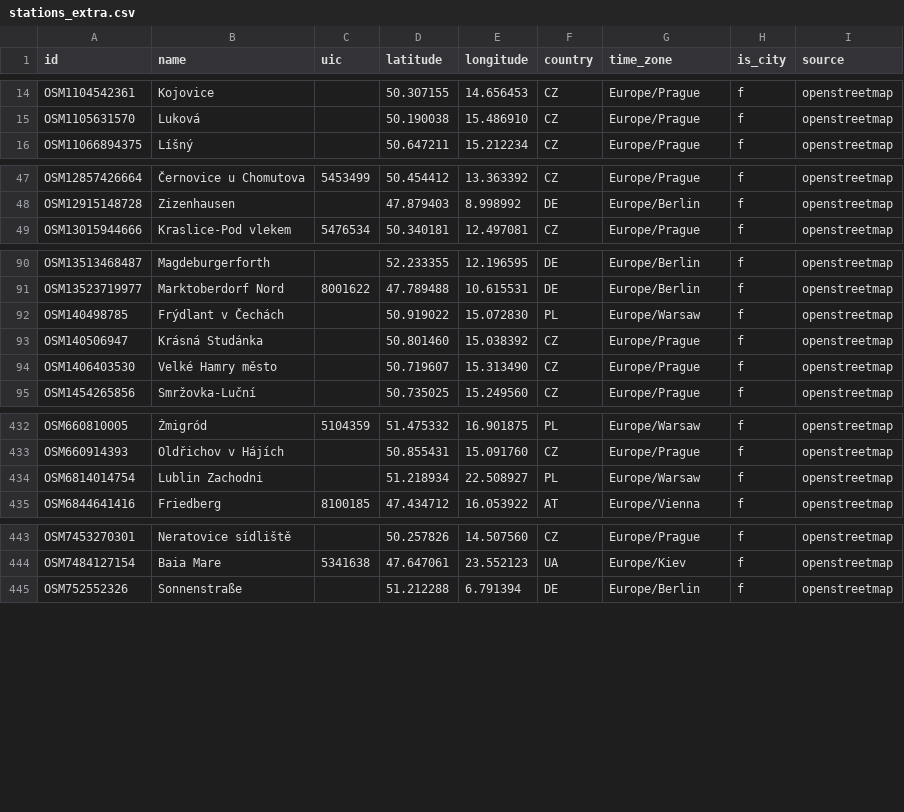
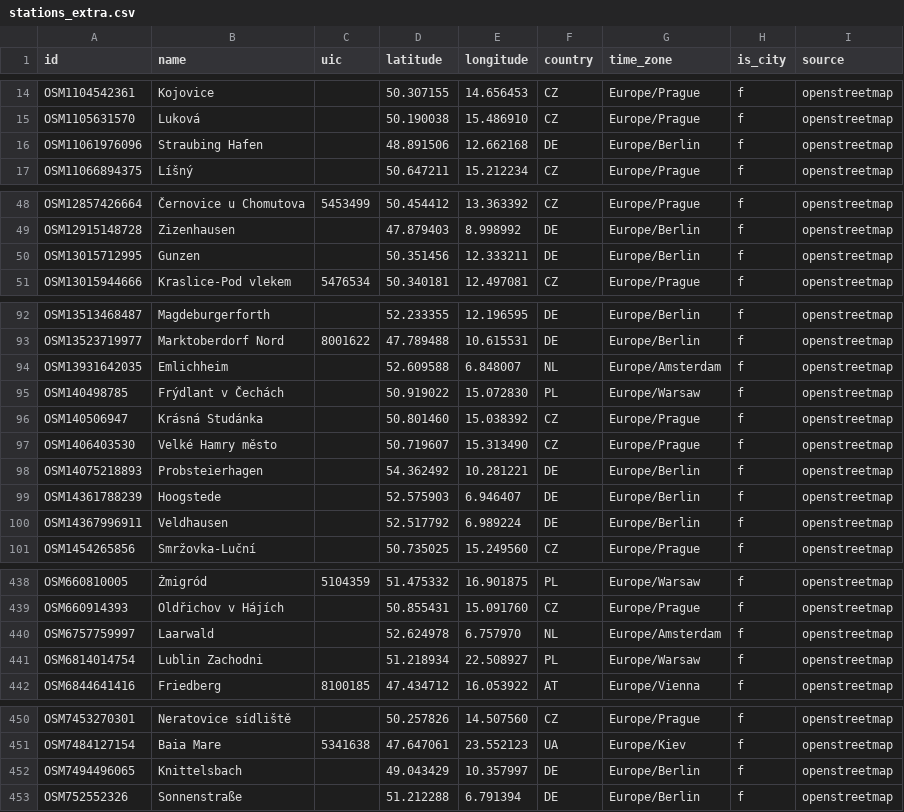
Before and after one commit to TrainNomad/TrainNomad_GTFS, a CSV file: stations_extra.csv, drawn as a sheet; only a part is shown, gaps mark what is left out.

```diff
--- a/stations_extra.csv
+++ b/stations_extra.csv
@@ -15,2 +15,3 @@ OSM1104542361;Kojovice;;50.307155;14.656453;CZ;Europe/Prague;f;openstreetmap
 OSM1105631570;Luková;;50.190038;15.486910;CZ;Europe/Prague;f;openstreetmap
+OSM11061976096;Straubing Hafen;;48.891506;12.662168;DE;Europe/Berlin;f;openstreetmap
 OSM11066894375;Líšný;;50.647211;15.212234;CZ;Europe/Prague;f;openstreetmap
@@ -48,2 +49,3 @@ OSM12857426664;Černovice u Chomutova;5453499;50.454412;13.363392;CZ;Europe/Prag
 OSM12915148728;Zizenhausen;;47.879403;8.998992;DE;Europe/Berlin;f;openstreetmap
+OSM13015712995;Gunzen;;50.351456;12.333211;DE;Europe/Berlin;f;openstreetmap
 OSM13015944666;Kraslice-Pod vlekem;5476534;50.340181;12.497081;CZ;Europe/Prague;f;openstreetmap
@@ -91,2 +93,3 @@ OSM13513468487;Magdeburgerforth;;52.233355;12.196595;DE;Europe/Berlin;f;openstre
 OSM13523719977;Marktoberdorf Nord;8001622;47.789488;10.615531;DE;Europe/Berlin;f;openstreetmap
+OSM13931642035;Emlichheim;;52.609588;6.848007;NL;Europe/Amsterdam;f;openstreetmap
 OSM140498785;Frýdlant v Čechách;;50.919022;15.072830;PL;Europe/Warsaw;f;openstreetmap
@@ -94,2 +97,5 @@ OSM140506947;Krásná Studánka;;50.801460;15.038392;CZ;Europe/Prague;f;openstre
 OSM1406403530;Velké Hamry město;;50.719607;15.313490;CZ;Europe/Prague;f;openstreetmap
+OSM14075218893;Probsteierhagen;;54.362492;10.281221;DE;Europe/Berlin;f;openstreetmap
+OSM14361788239;Hoogstede;;52.575903;6.946407;DE;Europe/Berlin;f;openstreetmap
+OSM14367996911;Veldhausen;;52.517792;6.989224;DE;Europe/Berlin;f;openstreetmap
 OSM1454265856;Smržovka-Luční;;50.735025;15.249560;CZ;Europe/Prague;f;openstreetmap
@@ -433,2 +439,3 @@ OSM660810005;Żmigród;5104359;51.475332;16.901875;PL;Europe/Warsaw;f;openstreet
 OSM660914393;Oldřichov v Hájích;;50.855431;15.091760;CZ;Europe/Prague;f;openstreetmap
+OSM6757759997;Laarwald;;52.624978;6.757970;NL;Europe/Amsterdam;f;openstreetmap
 OSM6814014754;Lublin Zachodni;;51.218934;22.508927;PL;Europe/Warsaw;f;openstreetmap
@@ -444,2 +451,3 @@ OSM7453270301;Neratovice sídliště;;50.257826;14.507560;CZ;Europe/Prague;f;ope
 OSM7484127154;Baia Mare;5341638;47.647061;23.552123;UA;Europe/Kiev;f;openstreetmap
+OSM7494496065;Knittelsbach;;49.043429;10.357997;DE;Europe/Berlin;f;openstreetmap
 OSM752552326;Sonnenstraße;;51.212288;6.791394;DE;Europe/Berlin;f;openstreetmap
```
Also changed, not shown: 1 other file.
